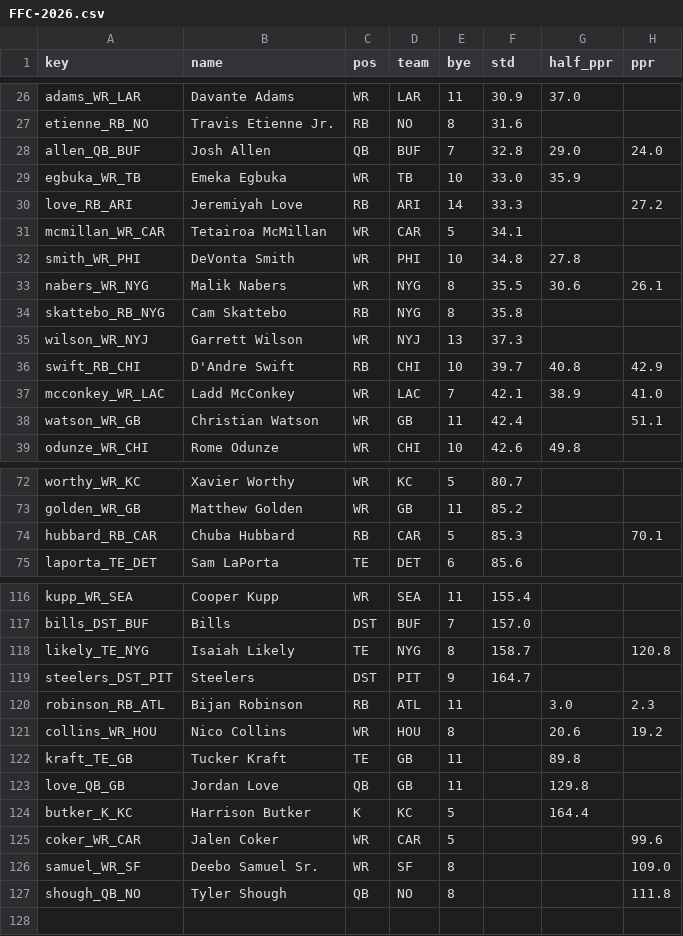
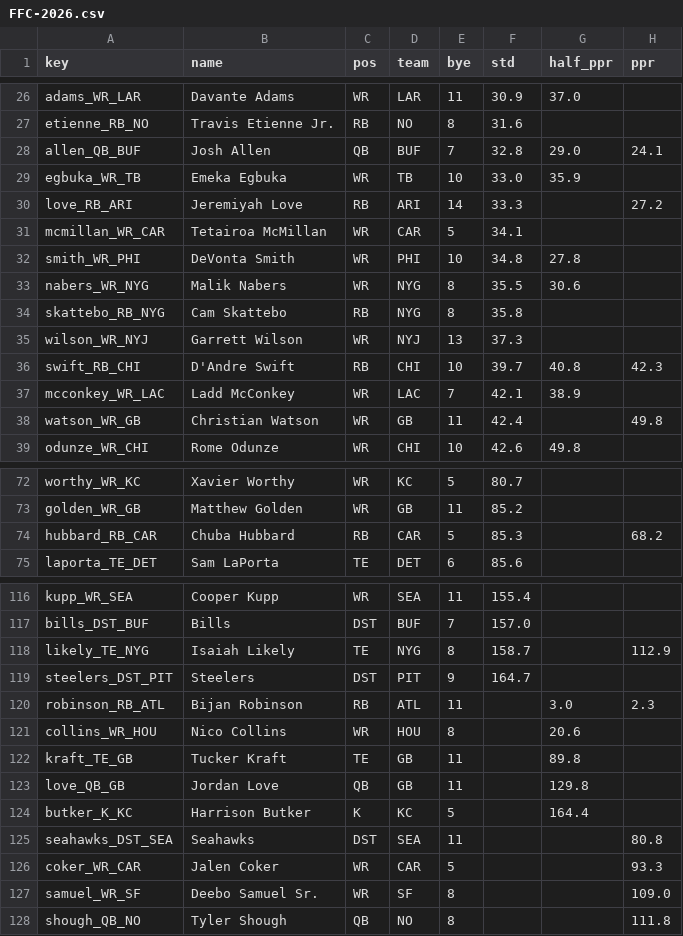
Before and after one commit to c4c-innovationslab/fantasy-football-manager, a CSV file: data/raw/adp/FFC-2026.csv, drawn as a sheet; only a part is shown, gaps mark what is left out; the diff covers the shown part only.

```diff
--- a/data/raw/adp/FFC-2026.csv
+++ b/data/raw/adp/FFC-2026.csv
@@ -27,3 +27,3 @@ adams_WR_LAR,Davante Adams,WR,LAR,11,30.9,37.0,
 etienne_RB_NO,Travis Etienne Jr.,RB,NO,8,31.6,,
-allen_QB_BUF,Josh Allen,QB,BUF,7,32.8,29.0,24.0
+allen_QB_BUF,Josh Allen,QB,BUF,7,32.8,29.0,24.1
 egbuka_WR_TB,Emeka Egbuka,WR,TB,10,33.0,35.9,
@@ -32,8 +32,8 @@ mcmillan_WR_CAR,Tetairoa McMillan,WR,CAR,5,34.1,,
 smith_WR_PHI,DeVonta Smith,WR,PHI,10,34.8,27.8,
-nabers_WR_NYG,Malik Nabers,WR,NYG,8,35.5,30.6,26.1
+nabers_WR_NYG,Malik Nabers,WR,NYG,8,35.5,30.6,
 skattebo_RB_NYG,Cam Skattebo,RB,NYG,8,35.8,,
 wilson_WR_NYJ,Garrett Wilson,WR,NYJ,13,37.3,,
-swift_RB_CHI,D'Andre Swift,RB,CHI,10,39.7,40.8,42.9
-mcconkey_WR_LAC,Ladd McConkey,WR,LAC,7,42.1,38.9,41.0
-watson_WR_GB,Christian Watson,WR,GB,11,42.4,,51.1
+swift_RB_CHI,D'Andre Swift,RB,CHI,10,39.7,40.8,42.3
+mcconkey_WR_LAC,Ladd McConkey,WR,LAC,7,42.1,38.9,
+watson_WR_GB,Christian Watson,WR,GB,11,42.4,,49.8
 odunze_WR_CHI,Rome Odunze,WR,CHI,10,42.6,49.8,
@@ -73,3 +73,3 @@ worthy_WR_KC,Xavier Worthy,WR,KC,5,80.7,,
 golden_WR_GB,Matthew Golden,WR,GB,11,85.2,,
-hubbard_RB_CAR,Chuba Hubbard,RB,CAR,5,85.3,,70.1
+hubbard_RB_CAR,Chuba Hubbard,RB,CAR,5,85.3,,68.2
 laporta_TE_DET,Sam LaPorta,TE,DET,6,85.6,,
@@ -117,6 +117,6 @@ kupp_WR_SEA,Cooper Kupp,WR,SEA,11,155.4,,
 bills_DST_BUF,Bills,DST,BUF,7,157.0,,
-likely_TE_NYG,Isaiah Likely,TE,NYG,8,158.7,,120.8
+likely_TE_NYG,Isaiah Likely,TE,NYG,8,158.7,,112.9
 steelers_DST_PIT,Steelers,DST,PIT,9,164.7,,
 robinson_RB_ATL,Bijan Robinson,RB,ATL,11,,3.0,2.3
-collins_WR_HOU,Nico Collins,WR,HOU,8,,20.6,19.2
+collins_WR_HOU,Nico Collins,WR,HOU,8,,20.6,
 kraft_TE_GB,Tucker Kraft,TE,GB,11,,89.8,
@@ -124,3 +124,4 @@ love_QB_GB,Jordan Love,QB,GB,11,,129.8,
 butker_K_KC,Harrison Butker,K,KC,5,,164.4,
-coker_WR_CAR,Jalen Coker,WR,CAR,5,,,99.6
+seahawks_DST_SEA,Seahawks,DST,SEA,11,,,80.8
+coker_WR_CAR,Jalen Coker,WR,CAR,5,,,93.3
 samuel_WR_SF,Deebo Samuel Sr.,WR,SF,8,,,109.0
```
Also changed, not shown: 17 edited cells elsewhere in this file, data/processed/Projections-2026.csv, data/raw/projections/CBS-Projections-2026.csv, 3 other files.
